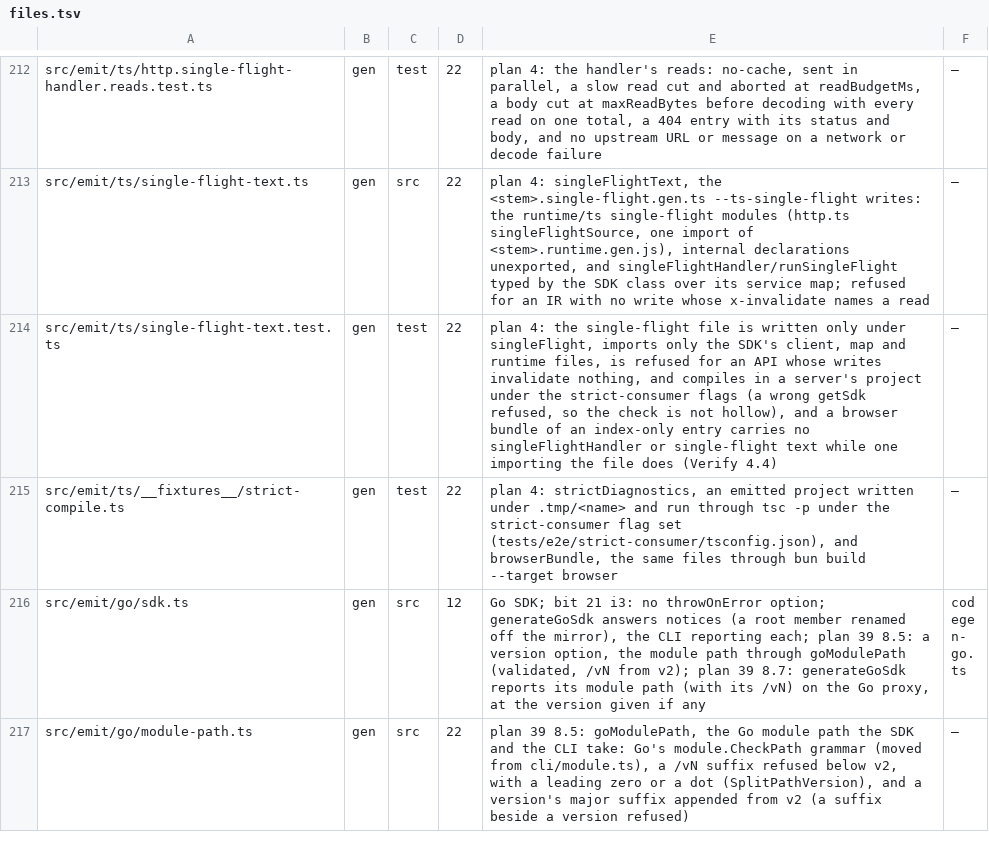
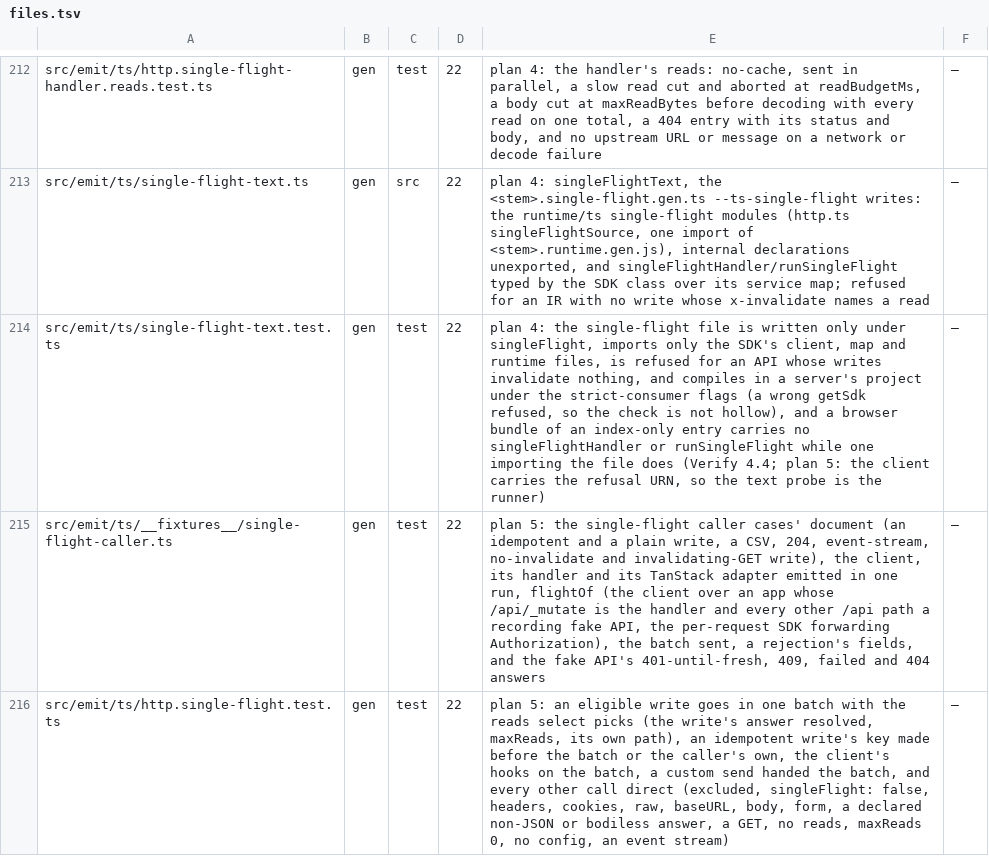
Before and after one commit to workerstack/clients, a TSV file: blueprint/files.tsv, drawn as a sheet; only a part is shown, gaps mark what is left out; the shorter side is filled out with more unchanged rows; the diff covers the shown part only.

Commit message:
feat(ts): send a write and its fresh reads in one request
This commit is over 1000 lines because the SDK caller, the adapter bridge and their tests only work together.

```diff
--- a/blueprint/files.tsv
+++ b/blueprint/files.tsv
@@ -213,2 +213,4 @@ src/emit/ts/http.single-flight-handler.reads.test.ts	gen	test	22	plan 4: the han
 src/emit/ts/single-flight-text.ts	gen	src	22	plan 4: singleFlightText, the <stem>.single-flight.gen.ts --ts-single-flight writes: the runtime/ts single-flight modules (http.ts singleFlightSource, one import of <stem>.runtime.gen.js), internal declarations unexported, and singleFlightHandler/runSingleFlight typed by the SDK class over its service map; refused for an IR with no write whose x-invalidate names a read	—
-src/emit/ts/single-flight-text.test.ts	gen	test	22	plan 4: the single-flight file is written only under singleFlight, imports only the SDK's client, map and runtime files, is refused for an API whose writes invalidate nothing, and compiles in a server's project under the strict-consumer flags (a wrong getSdk refused, so the check is not hollow), and a browser bundle of an index-only entry carries no singleFlightHandler or single-flight text while one importing the file does (Verify 4.4)	—
+src/emit/ts/single-flight-text.test.ts	gen	test	22	plan 4: the single-flight file is written only under singleFlight, imports only the SDK's client, map and runtime files, is refused for an API whose writes invalidate nothing, and compiles in a server's project under the strict-consumer flags (a wrong getSdk refused, so the check is not hollow), and a browser bundle of an index-only entry carries no singleFlightHandler or runSingleFlight while one importing the file does (Verify 4.4; plan 5: the client carries the refusal URN, so the text probe is the runner)	—
+src/emit/ts/__fixtures__/single-flight-caller.ts	gen	test	22	plan 5: the single-flight caller cases' document (an idempotent and a plain write, a CSV, 204, event-stream, no-invalidate and invalidating-GET write), the client, its handler and its TanStack adapter emitted in one run, flightOf (the client over an app whose /api/_mutate is the handler and every other /api path a recording fake API, the per-request SDK forwarding Authorization), the batch sent, a rejection's fields, and the fake API's 401-until-fresh, 409, failed and 404 answers	—
+src/emit/ts/http.single-flight.test.ts	gen	test	22	plan 5: an eligible write goes in one batch with the reads select picks (the write's answer resolved, maxReads, its own path), an idempotent write's key made before the batch or the caller's own, the client's hooks on the batch, a custom send handed the batch, and every other call direct (excluded, singleFlight: false, headers, cookies, raw, baseURL, body, form, a declared non-JSON or bodiless answer, a GET, no reads, maxReads 0, no config, an event stream)	—
```
Also changed, not shown: 2 added rows and 2 edited cells elsewhere in this file, 30 other files.
